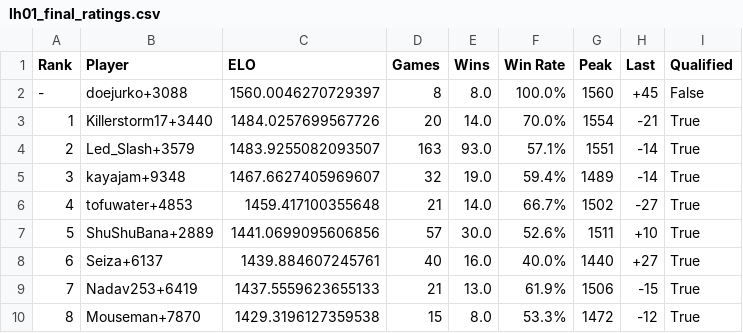
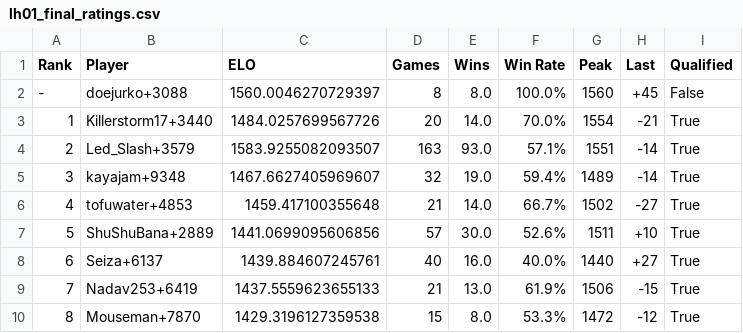
Before and after one commit to Tricholome/rootelo, a CSV file: data/lh01_final_ratings.csv, drawn as a sheet; only a part is shown.

Commit message:
Update lh01_final_ratings.csv

```diff
--- a/data/lh01_final_ratings.csv
+++ b/data/lh01_final_ratings.csv
@@ -3,3 +3,3 @@ Rank,Player,ELO,Games,Wins,Win Rate,Peak,Last,Qualified
 1,Killerstorm17+3440,1484.0257699567726,20,14.0,70.0%,1554,-21,True
-2,Led_Slash+3579,1483.9255082093507,163,93.0,57.1%,1551,-14,True
+2,Led_Slash+3579,1583.9255082093507,163,93.0,57.1%,1551,-14,True
 3,kayajam+9348,1467.6627405969607,32,19.0,59.4%,1489,-14,True
```
